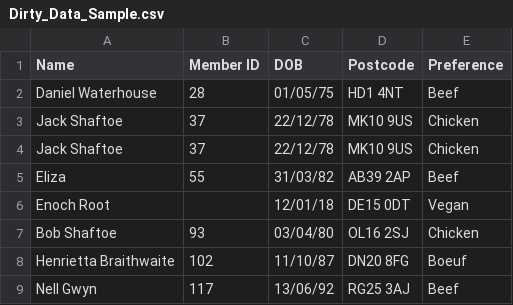
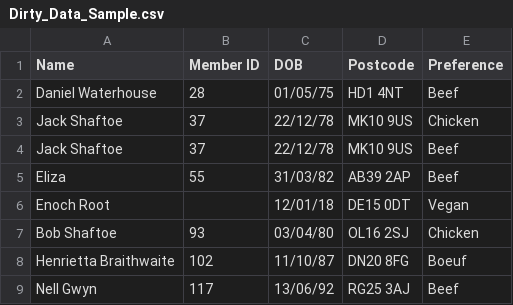
Before and after one commit to MarkChevallier/DirtyData, a CSV file: Dirty_Data_Sample.csv, drawn as a sheet.

Commit message:
Update Dirty_Data_Sample.csv

```diff
--- a/Dirty_Data_Sample.csv
+++ b/Dirty_Data_Sample.csv
@@ -3,3 +3,3 @@ Daniel Waterhouse,28,01/05/75,HD1 4NT,Beef
 Jack Shaftoe,37,22/12/78,MK10 9US,Chicken
-Jack Shaftoe,37,22/12/78,MK10 9US,Chicken
+Jack Shaftoe,37,22/12/78,MK10 9US,Beef
 Eliza,55,31/03/82,AB39 2AP,Beef
```
